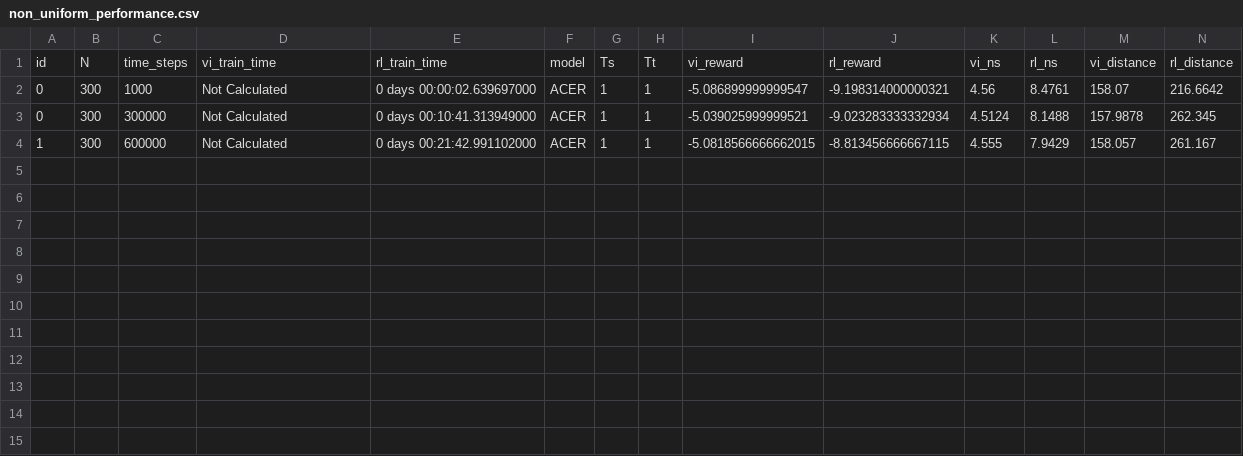
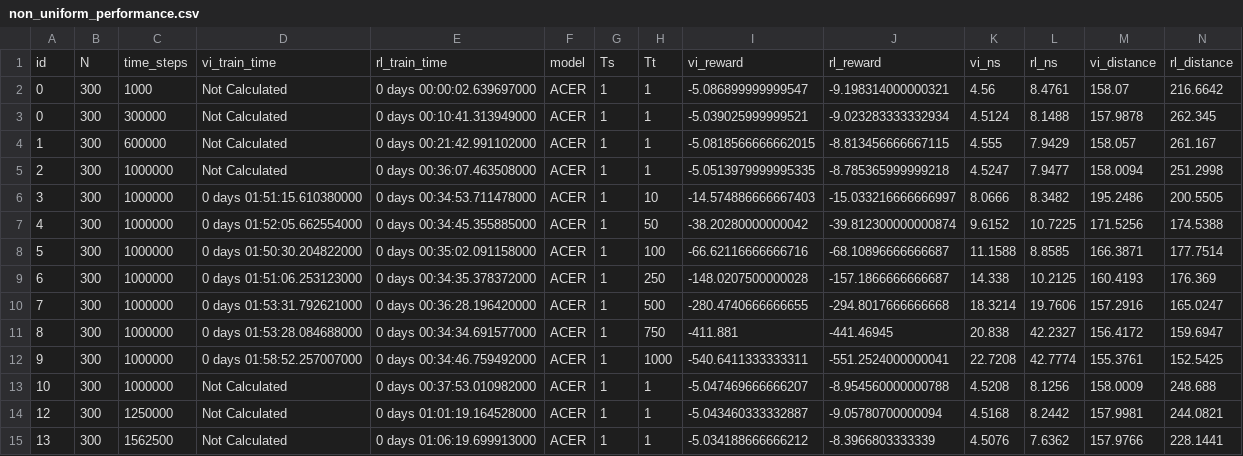
Before and after one commit to isaacOnline/rl_for_al, a CSV file: experiments/vi_vs_rl/non_uniform/non_uniform_performance.csv, drawn as a sheet; only a part is shown; rows hold the shown columns only; the diff names each change by its address in the sheet, - before the commit and + after, or states it on an @@ line.

```diff
--- a/experiments/vi_vs_rl/non_uniform/non_uniform_performance.csv
+++ b/experiments/vi_vs_rl/non_uniform/non_uniform_performance.csv
+row 5: 2 | 300 | 1000000 | Not Calculated | 0 days 00:36:07.463508000 | ACER | 1 | 1 | -5.0513979999995335 | -8.785365999999218 | 4.5247 | 7.9477 | 158.0094 | 251.2998
+row 6: 3 | 300 | 1000000 | 0 days 01:51:15.610380000 | 0 days 00:34:53.711478000 | ACER | 1 | 10 | -14.574886666667403 | -15.033216666666997 | 8.0666 | 8.3482 | 195.2486 | 200.5505
+row 7: 4 | 300 | 1000000 | 0 days 01:52:05.662554000 | 0 days 00:34:45.355885000 | ACER | 1 | 50 | -38.20280000000042 | -39.812300000000874 | 9.6152 | 10.7225 | 171.5256 | 174.5388
+row 8: 5 | 300 | 1000000 | 0 days 01:50:30.204822000 | 0 days 00:35:02.091158000 | ACER | 1 | 100 | -66.62116666666716 | -68.10896666666687 | 11.1588 | 8.8585 | 166.3871 | 177.7514
+row 9: 6 | 300 | 1000000 | 0 days 01:51:06.253123000 | 0 days 00:34:35.378372000 | ACER | 1 | 250 | -148.0207500000028 | -157.1866666666687 | 14.338 | 10.2125 | 160.4193 | 176.369
+row 10: 7 | 300 | 1000000 | 0 days 01:53:31.792621000 | 0 days 00:36:28.196420000 | ACER | 1 | 500 | -280.4740666666655 | -294.8017666666668 | 18.3214 | 19.7606 | 157.2916 | 165.0247
+row 11: 8 | 300 | 1000000 | 0 days 01:53:28.084688000 | 0 days 00:34:34.691577000 | ACER | 1 | 750 | -411.881 | -441.46945 | 20.838 | 42.2327 | 156.4172 | 159.6947
+row 12: 9 | 300 | 1000000 | 0 days 01:58:52.257007000 | 0 days 00:34:46.759492000 | ACER | 1 | 1000 | -540.6411333333311 | -551.2524000000041 | 22.7208 | 42.7774 | 155.3761 | 152.5425
+row 13: 10 | 300 | 1000000 | Not Calculated | 0 days 00:37:53.010982000 | ACER | 1 | 1 | -5.047469666666207 | -8.954560000000788 | 4.5208 | 8.1256 | 158.0009 | 248.688
+row 14: 12 | 300 | 1250000 | Not Calculated | 0 days 01:01:19.164528000 | ACER | 1 | 1 | -5.043460333332887 | -9.05780700000094 | 4.5168 | 8.2442 | 157.9981 | 244.0821
+row 15: 13 | 300 | 1562500 | Not Calculated | 0 days 01:06:19.699913000 | ACER | 1 | 1 | -5.034188666666212 | -8.3966803333339 | 4.5076 | 7.6362 | 157.9766 | 228.1441
```
Also changed, not shown: 6 other files.
